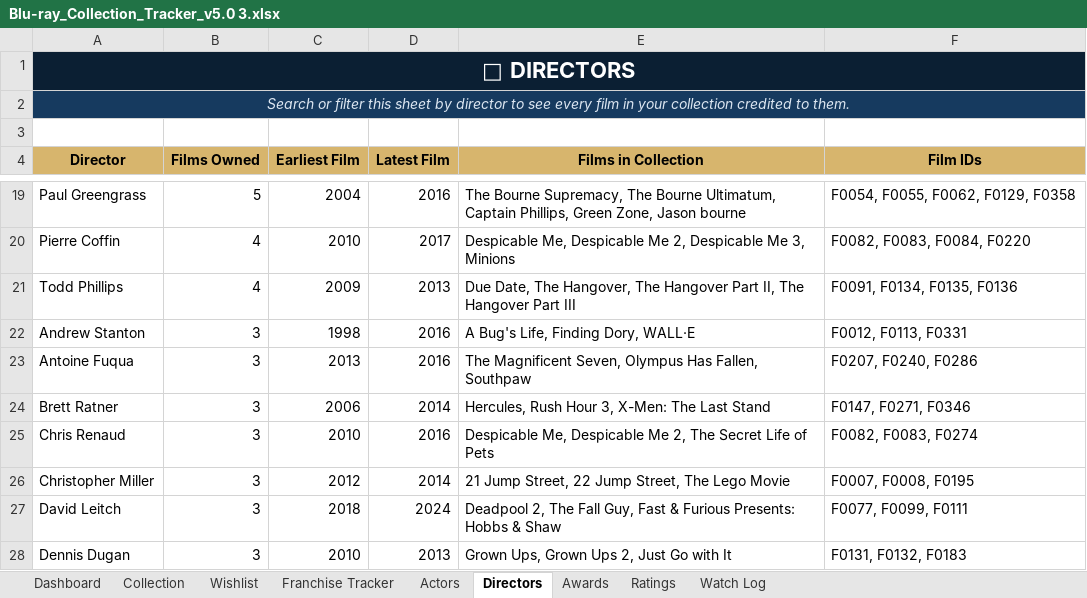
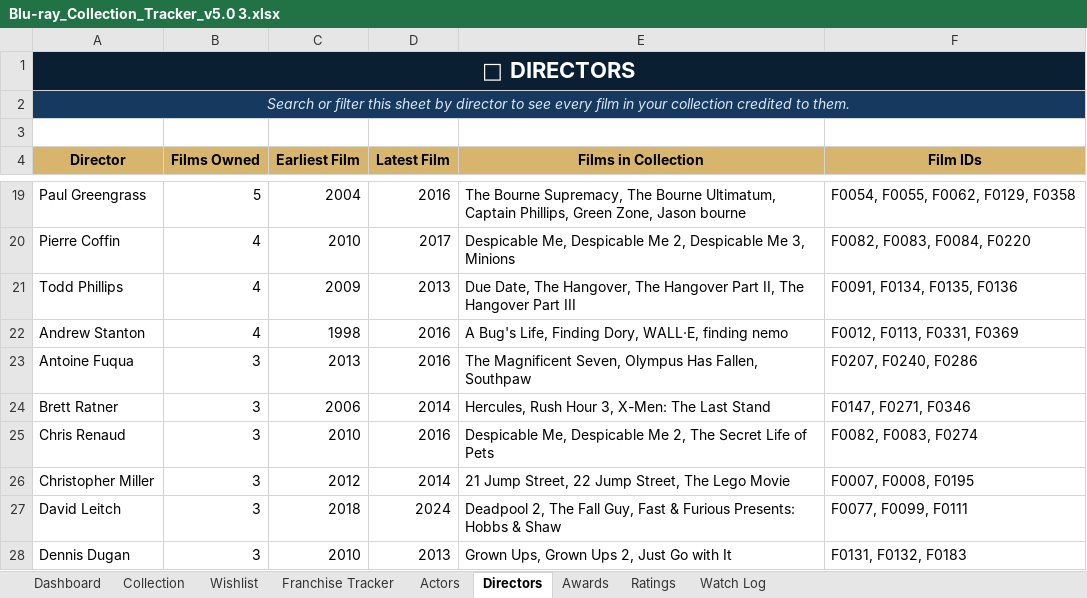
Before and after one commit to tingonting/Blu-ray-tracker, an Excel workbook: Blu-ray_Collection_Tracker_v5.0 3.xlsx, sheet Directors, drawn as a sheet; only a part is shown, gaps mark what is left out; values as stored, in another font and other column widths than the file's, no borders; the diff names each change by its address in the sheet, - before the commit and + after, or states it on an @@ line.

Commit message:
Update collection — 2026-08-29 00:56

```diff
--- a/Blu-ray_Collection_Tracker_v5.0 3.xlsx (sheet Directors)
+++ b/Blu-ray_Collection_Tracker_v5.0 3.xlsx (sheet Directors)
-B22 (Films Owned): 3
+B22 (Films Owned): 4
-E22 (Films in Collection): A Bug's Life, Finding Dory, WALL·E
+E22 (Films in Collection): A Bug's Life, Finding Dory, WALL·E, finding nemo
-F22 (Film IDs): F0012, F0113, F0331
+F22 (Film IDs): F0012, F0113, F0331, F0369
```
Also changed, not shown: sheet Actors, sheet Collection.
